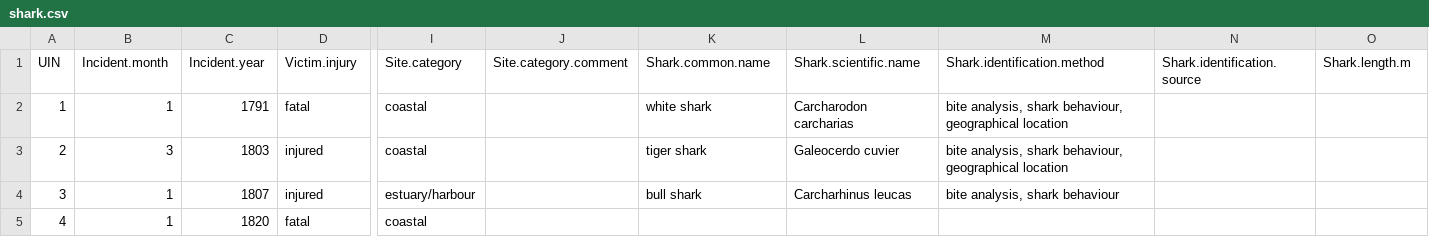
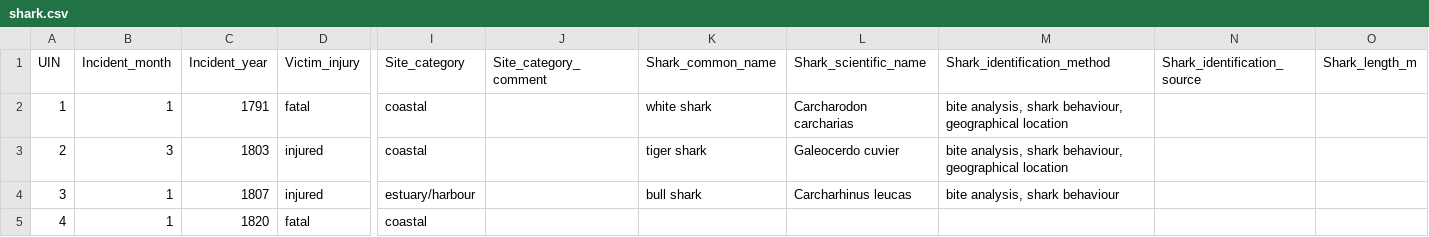
Before and after one commit to a4gela/3179_Homework10, a CSV file: shark.csv, drawn as a sheet; only a part is shown, gaps mark what is left out; the diff covers the shown part only; the diff names each change by its address in the sheet, - before the commit and + after, or states it on an @@ line.

```diff
--- a/shark.csv
+++ b/shark.csv
-B1: Incident.month
+B1: Incident_month
-C1: Incident.year
+C1: Incident_year
-D1: Victim.injury
+D1: Victim_injury
-I1: Site.category
+I1: Site_category
-J1: Site.category.comment
+J1: Site_category_comment
-K1: Shark.common.name
+K1: Shark_common_name
-L1: Shark.scientific.name
+L1: Shark_scientific_name
-M1: Shark.identification.method
+M1: Shark_identification_method
-N1: Shark.identification.source
+N1: Shark_identification_source
-O1: Shark.length.m
+O1: Shark_length_m
```
Also changed, not shown: 31 edited cells elsewhere in this file.
